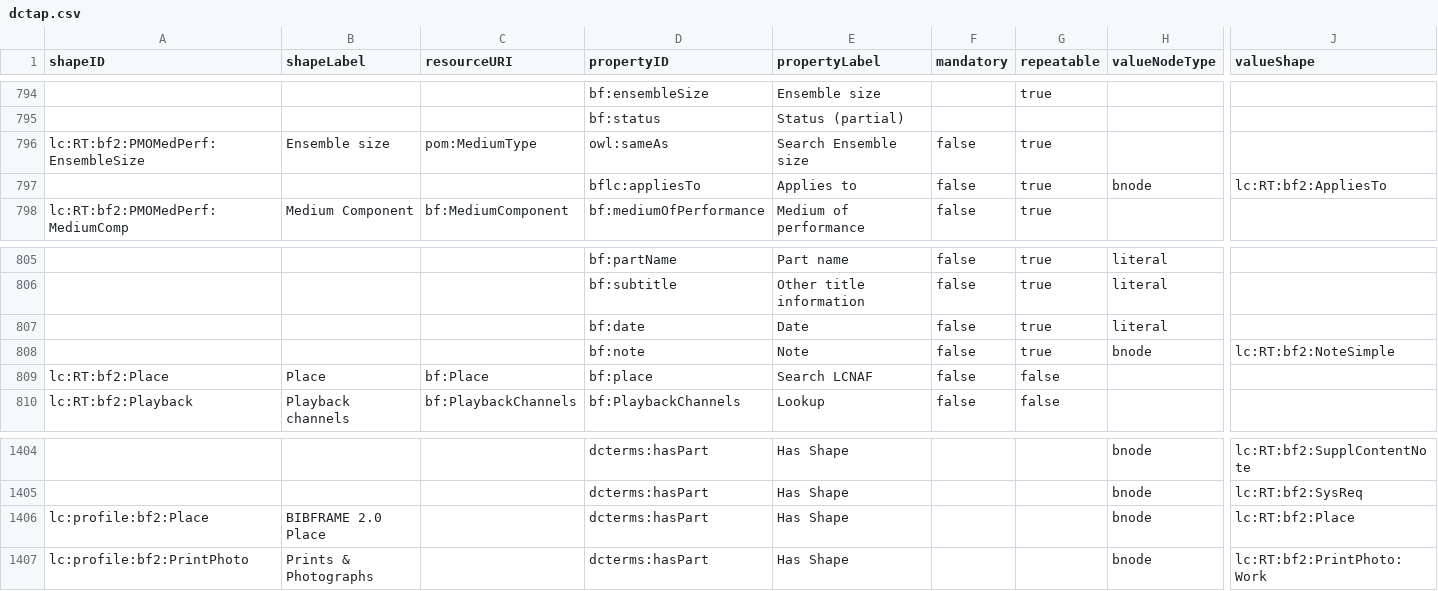
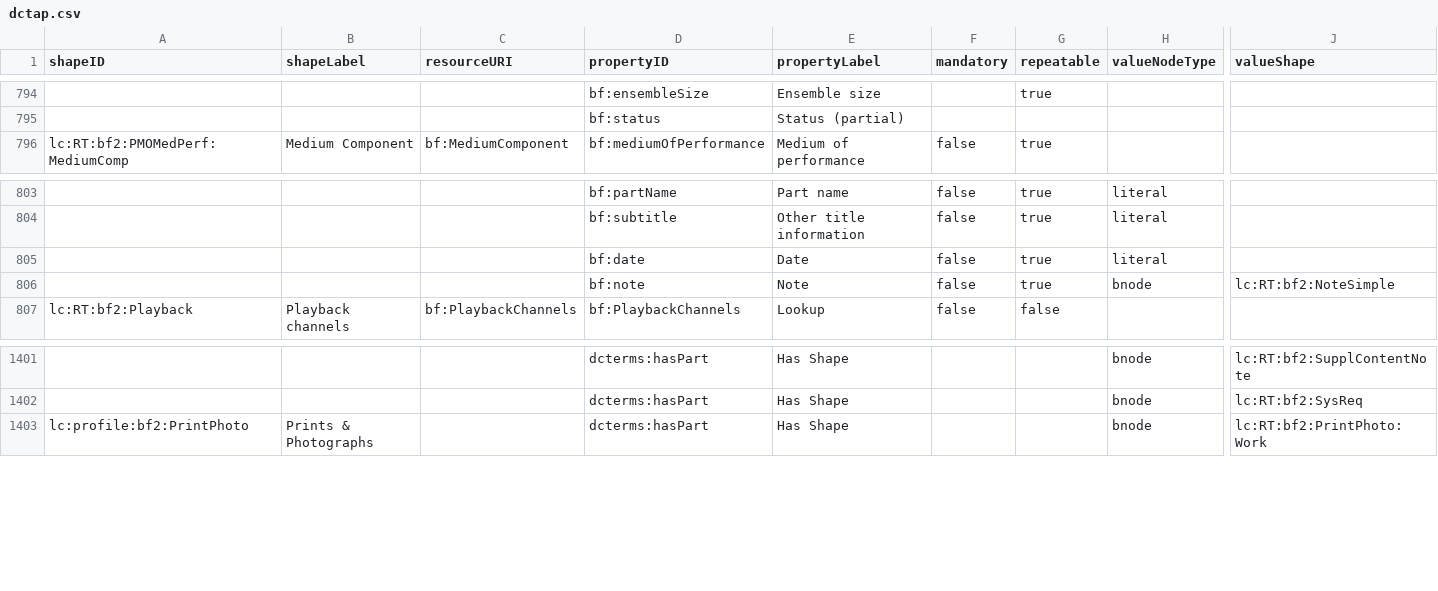
Before and after one commit to lcnetdev/marva-profiles, a CSV file: marva-prod/dctap.csv, drawn as a sheet; only a part is shown, gaps mark what is left out; rows hold the shown columns only; the diff names each change by its address in the sheet, - before the commit and + after, or states it on an @@ line.

Commit message:
Update MARVA profiles

```diff
--- a/marva-prod/dctap.csv
+++ b/marva-prod/dctap.csv
-row 796: lc:RT:bf2:PMOMedPerf:EnsembleSize | Ensemble size | pom:MediumType | owl:sameAs | Search Ensemble size | false | true
-row 797:  |  |  | bflc:appliesTo | Applies to | false | true | bnode | lc:RT:bf2:AppliesTo
-row 809: lc:RT:bf2:Place | Place | bf:Place | bf:place | Search LCNAF | false | false
-row 1406: lc:profile:bf2:Place | BIBFRAME 2.0 Place |  | dcterms:hasPart | Has Shape |  |  | bnode | lc:RT:bf2:Place
```
Also changed, not shown: 2 other files.
